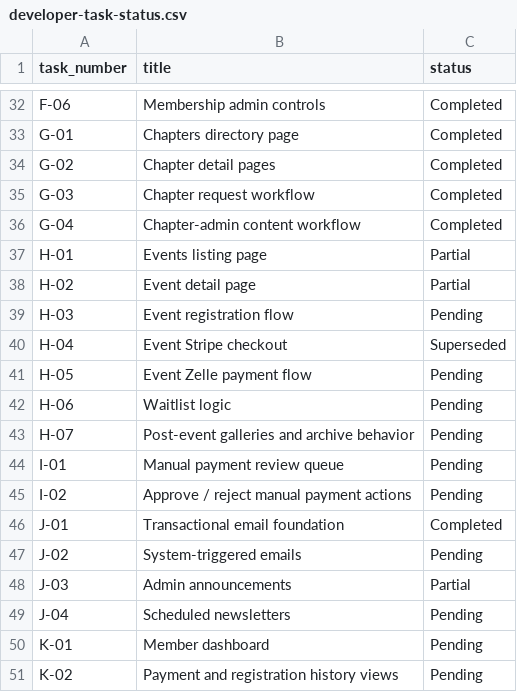
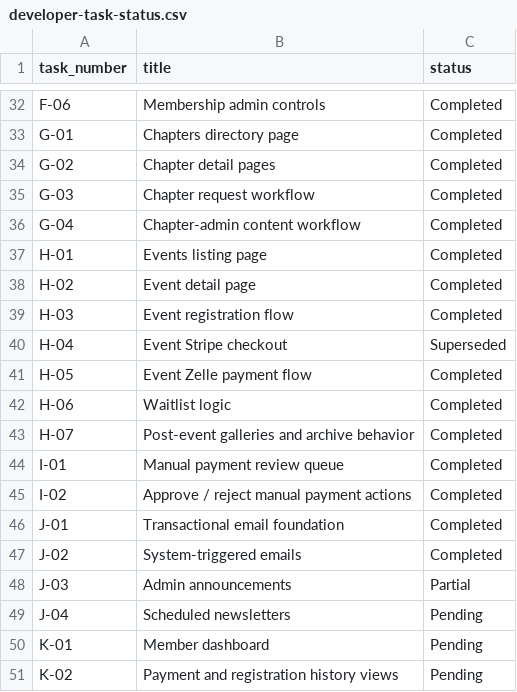
Before and after one commit to shuvomahamud/Ruet_Website, a CSV file: docs/developer-task-status.csv, drawn as a sheet; only a part is shown, gaps mark what is left out.

```diff
--- a/docs/developer-task-status.csv
+++ b/docs/developer-task-status.csv
@@ -36,13 +36,13 @@ G-03,Chapter request workflow,Completed
 G-04,Chapter-admin content workflow,Completed
-H-01,Events listing page,Partial
-H-02,Event detail page,Partial
-H-03,Event registration flow,Pending
+H-01,Events listing page,Completed
+H-02,Event detail page,Completed
+H-03,Event registration flow,Completed
 H-04,Event Stripe checkout,Superseded
-H-05,Event Zelle payment flow,Pending
-H-06,Waitlist logic,Pending
-H-07,Post-event galleries and archive behavior,Pending
-I-01,Manual payment review queue,Pending
-I-02,Approve / reject manual payment actions,Pending
+H-05,Event Zelle payment flow,Completed
+H-06,Waitlist logic,Completed
+H-07,Post-event galleries and archive behavior,Completed
+I-01,Manual payment review queue,Completed
+I-02,Approve / reject manual payment actions,Completed
 J-01,Transactional email foundation,Completed
-J-02,System-triggered emails,Pending
+J-02,System-triggered emails,Completed
 J-03,Admin announcements,Partial
```
Also changed, not shown: 53 other files.
